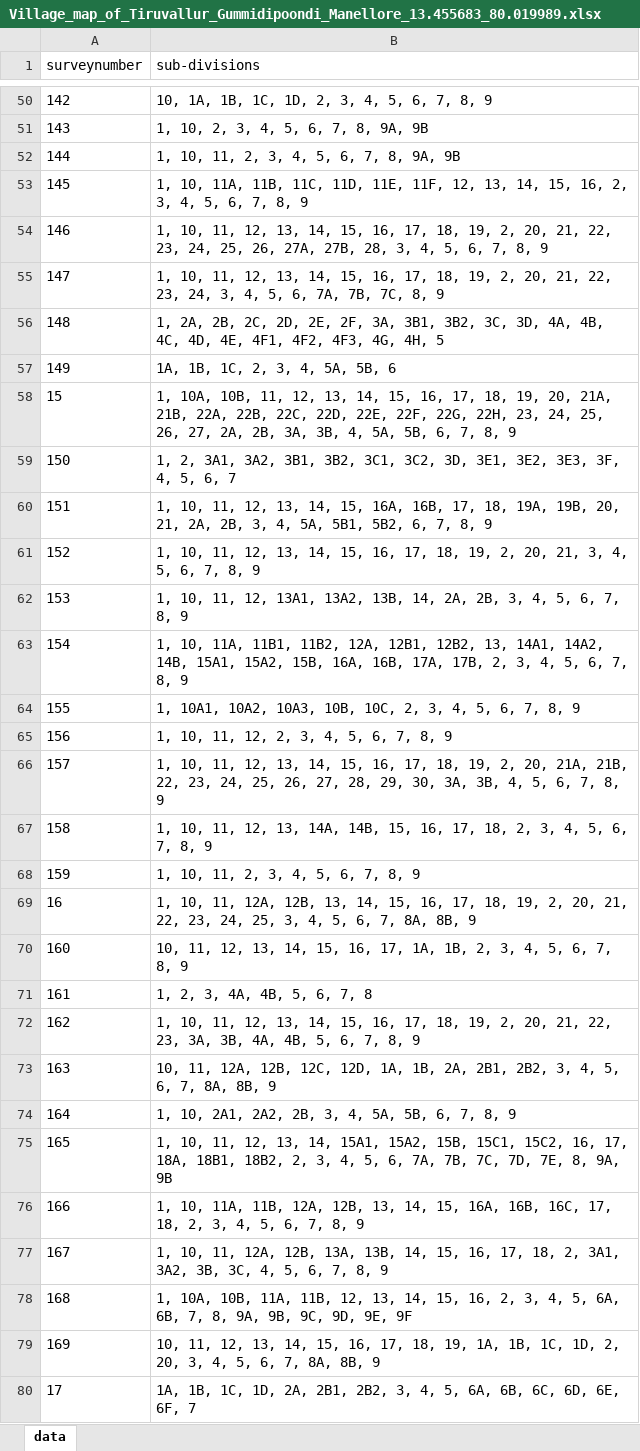
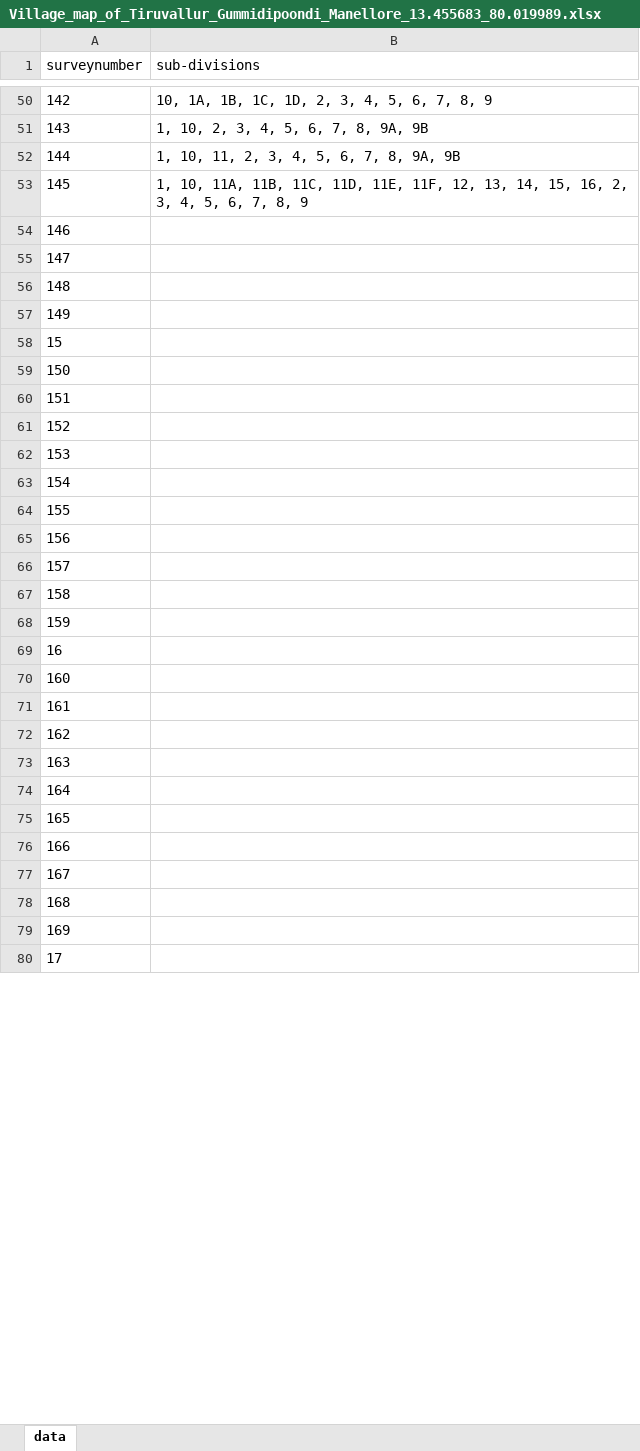
Before and after one commit to sivaramanRW/scraper-glv, an Excel workbook: out/Village_map_of_Tiruvallur_Gummidipoondi_Manellore_13.455683_80.019989.xlsx, sheet data, drawn as a sheet; only a part is shown, gaps mark what is left out; values as stored, in another font and other column widths than the file's, no borders; the diff covers the shown part only; the diff names each change by its address in the sheet, - before the commit and + after, or states it on an @@ line.

Commit message:
progress: 32 village workbooks (randomwalk-TRX50-WS 2026-10-09T15:20:00Z)

```diff
--- a/out/Village_map_of_Tiruvallur_Gummidipoondi_Manellore_13.455683_80.019989.xlsx (sheet data)
+++ b/out/Village_map_of_Tiruvallur_Gummidipoondi_Manellore_13.455683_80.019989.xlsx (sheet data)
-B54 (sub-divisions): 1, 10, 11, 12, 13, 14, 15, 16, 17, 18, 19, 2, 20, 21, 22, 23, 24, 25, 26, 27A, 27B, 28, 3, 4, 5, 6, 7, 8, 9
+B54 (sub-divisions): (empty)
-B55 (sub-divisions): 1, 10, 11, 12, 13, 14, 15, 16, 17, 18, 19, 2, 20, 21, 22, 23, 24, 3, 4, 5, 6, 7A, 7B, 7C, 8, 9
+B55 (sub-divisions): (empty)
-B56 (sub-divisions): 1, 2A, 2B, 2C, 2D, 2E, 2F, 3A, 3B1, 3B2, 3C, 3D, 4A, 4B, 4C, 4D, 4E, 4F1, 4F2, 4F3, 4G, 4H, 5
+B56 (sub-divisions): (empty)
-B57 (sub-divisions): 1A, 1B, 1C, 2, 3, 4, 5A, 5B, 6
+B57 (sub-divisions): (empty)
-B58 (sub-divisions): 1, 10A, 10B, 11, 12, 13, 14, 15, 16, 17, 18, 19, 20, 21A, 21B, 22A, 22B, 22C, 22D, 22E, 22F, 22G, 22H, 23, 24, 25, 26, 27, 2A, 2B, 3A, 3B, 4, 5A, 5B, 6, 7, 8, 9
+B58 (sub-divisions): (empty)
-B59 (sub-divisions): 1, 2, 3A1, 3A2, 3B1, 3B2, 3C1, 3C2, 3D, 3E1, 3E2, 3E3, 3F, 4, 5, 6, 7
+B59 (sub-divisions): (empty)
-B60 (sub-divisions): 1, 10, 11, 12, 13, 14, 15, 16A, 16B, 17, 18, 19A, 19B, 20, 21, 2A, 2B, 3, 4, 5A, 5B1, 5B2, 6, 7, 8, 9
+B60 (sub-divisions): (empty)
-B61 (sub-divisions): 1, 10, 11, 12, 13, 14, 15, 16, 17, 18, 19, 2, 20, 21, 3, 4, 5, 6, 7, 8, 9
+B61 (sub-divisions): (empty)
-B62 (sub-divisions): 1, 10, 11, 12, 13A1, 13A2, 13B, 14, 2A, 2B, 3, 4, 5, 6, 7, 8, 9
+B62 (sub-divisions): (empty)
-B63 (sub-divisions): 1, 10, 11A, 11B1, 11B2, 12A, 12B1, 12B2, 13, 14A1, 14A2, 14B, 15A1, 15A2, 15B, 16A, 16B, 17A, 17B, 2, 3, 4, 5, 6, 7, 8, 9
+B63 (sub-divisions): (empty)
-B64 (sub-divisions): 1, 10A1, 10A2, 10A3, 10B, 10C, 2, 3, 4, 5, 6, 7, 8, 9
+B64 (sub-divisions): (empty)
-B65 (sub-divisions): 1, 10, 11, 12, 2, 3, 4, 5, 6, 7, 8, 9
+B65 (sub-divisions): (empty)
-B66 (sub-divisions): 1, 10, 11, 12, 13, 14, 15, 16, 17, 18, 19, 2, 20, 21A, 21B, 22, 23, 24, 25, 26, 27, 28, 29, 30, 3A, 3B, 4, 5, 6, 7, 8, 9
+B66 (sub-divisions): (empty)
-B67 (sub-divisions): 1, 10, 11, 12, 13, 14A, 14B, 15, 16, 17, 18, 2, 3, 4, 5, 6, 7, 8, 9
+B67 (sub-divisions): (empty)
-B68 (sub-divisions): 1, 10, 11, 2, 3, 4, 5, 6, 7, 8, 9
+B68 (sub-divisions): (empty)
-B69 (sub-divisions): 1, 10, 11, 12A, 12B, 13, 14, 15, 16, 17, 18, 19, 2, 20, 21, 22, 23, 24, 25, 3, 4, 5, 6, 7, 8A, 8B, 9
+B69 (sub-divisions): (empty)
-B70 (sub-divisions): 10, 11, 12, 13, 14, 15, 16, 17, 1A, 1B, 2, 3, 4, 5, 6, 7, 8, 9
+B70 (sub-divisions): (empty)
-B71 (sub-divisions): 1, 2, 3, 4A, 4B, 5, 6, 7, 8
+B71 (sub-divisions): (empty)
-B72 (sub-divisions): 1, 10, 11, 12, 13, 14, 15, 16, 17, 18, 19, 2, 20, 21, 22, 23, 3A, 3B, 4A, 4B, 5, 6, 7, 8, 9
+B72 (sub-divisions): (empty)
-B73 (sub-divisions): 10, 11, 12A, 12B, 12C, 12D, 1A, 1B, 2A, 2B1, 2B2, 3, 4, 5, 6, 7, 8A, 8B, 9
+B73 (sub-divisions): (empty)
-B74 (sub-divisions): 1, 10, 2A1, 2A2, 2B, 3, 4, 5A, 5B, 6, 7, 8, 9
+B74 (sub-divisions): (empty)
-B75 (sub-divisions): 1, 10, 11, 12, 13, 14, 15A1, 15A2, 15B, 15C1, 15C2, 16, 17, 18A, 18B1, 18B2, 2, 3, 4, 5, 6, 7A, 7B, 7C, 7D, 7E, 8, 9A, 9B
+B75 (sub-divisions): (empty)
-B76 (sub-divisions): 1, 10, 11A, 11B, 12A, 12B, 13, 14, 15, 16A, 16B, 16C, 17, 18, 2, 3, 4, 5, 6, 7, 8, 9
+B76 (sub-divisions): (empty)
-B77 (sub-divisions): 1, 10, 11, 12A, 12B, 13A, 13B, 14, 15, 16, 17, 18, 2, 3A1, 3A2, 3B, 3C, 4, 5, 6, 7, 8, 9
+B77 (sub-divisions): (empty)
-B78 (sub-divisions): 1, 10A, 10B, 11A, 11B, 12, 13, 14, 15, 16, 2, 3, 4, 5, 6A, 6B, 7, 8, 9A, 9B, 9C, 9D, 9E, 9F
+B78 (sub-divisions): (empty)
-B79 (sub-divisions): 10, 11, 12, 13, 14, 15, 16, 17, 18, 19, 1A, 1B, 1C, 1D, 2, 20, 3, 4, 5, 6, 7, 8A, 8B, 9
+B79 (sub-divisions): (empty)
-B80 (sub-divisions): 1A, 1B, 1C, 1D, 2A, 2B1, 2B2, 3, 4, 5, 6A, 6B, 6C, 6D, 6E, 6F, 7
+B80 (sub-divisions): (empty)
```
Also changed, not shown: 195 edited cells elsewhere in this sheet, out/Village_map_of_Tiruvallur_Gummidipoondi_Chinnasholianpakkam_13.412594_80.14907.xlsx, out/Village_map_of_Tiruvallur_Gummidipoondi_Kannambakkam_13.493501_80.030121.xlsx, 5 other files.
